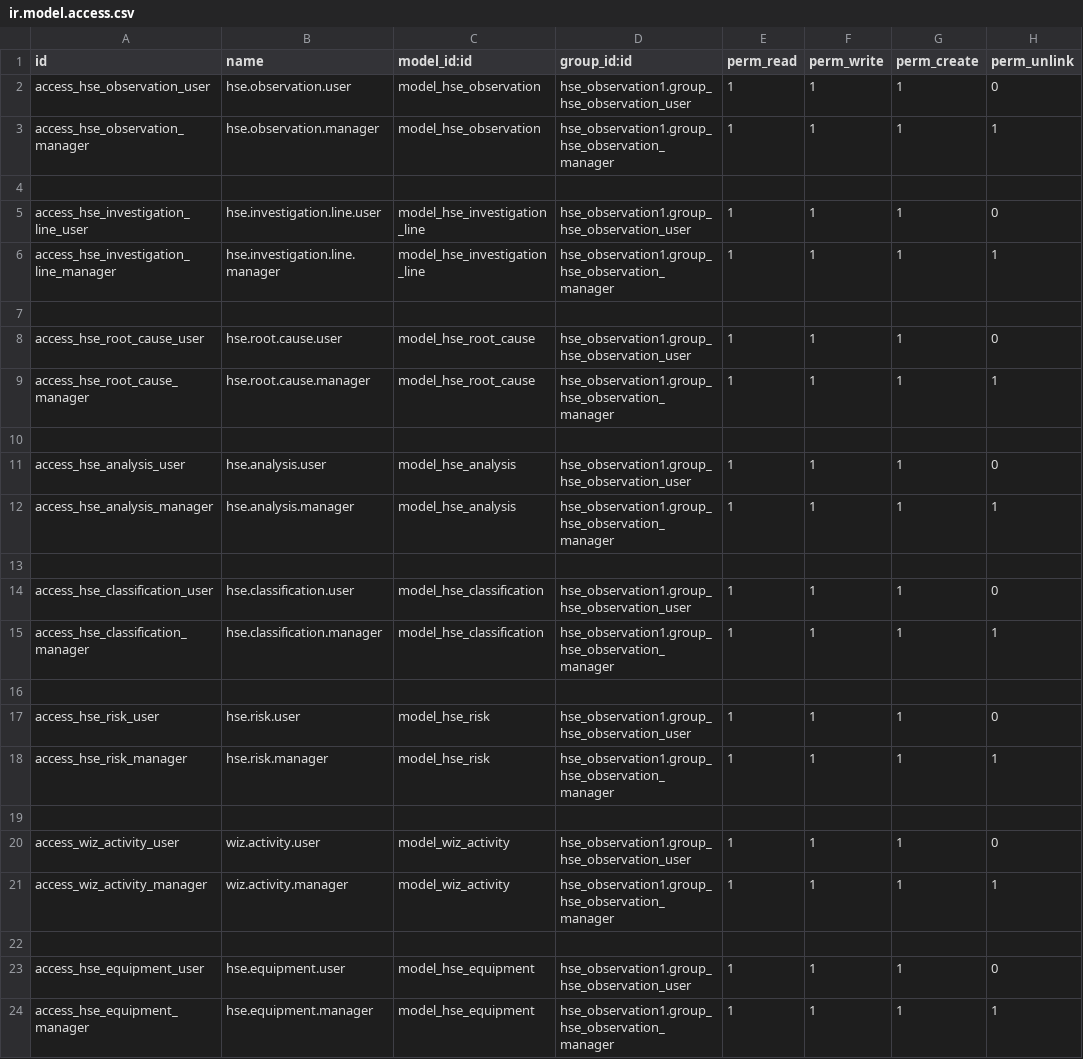
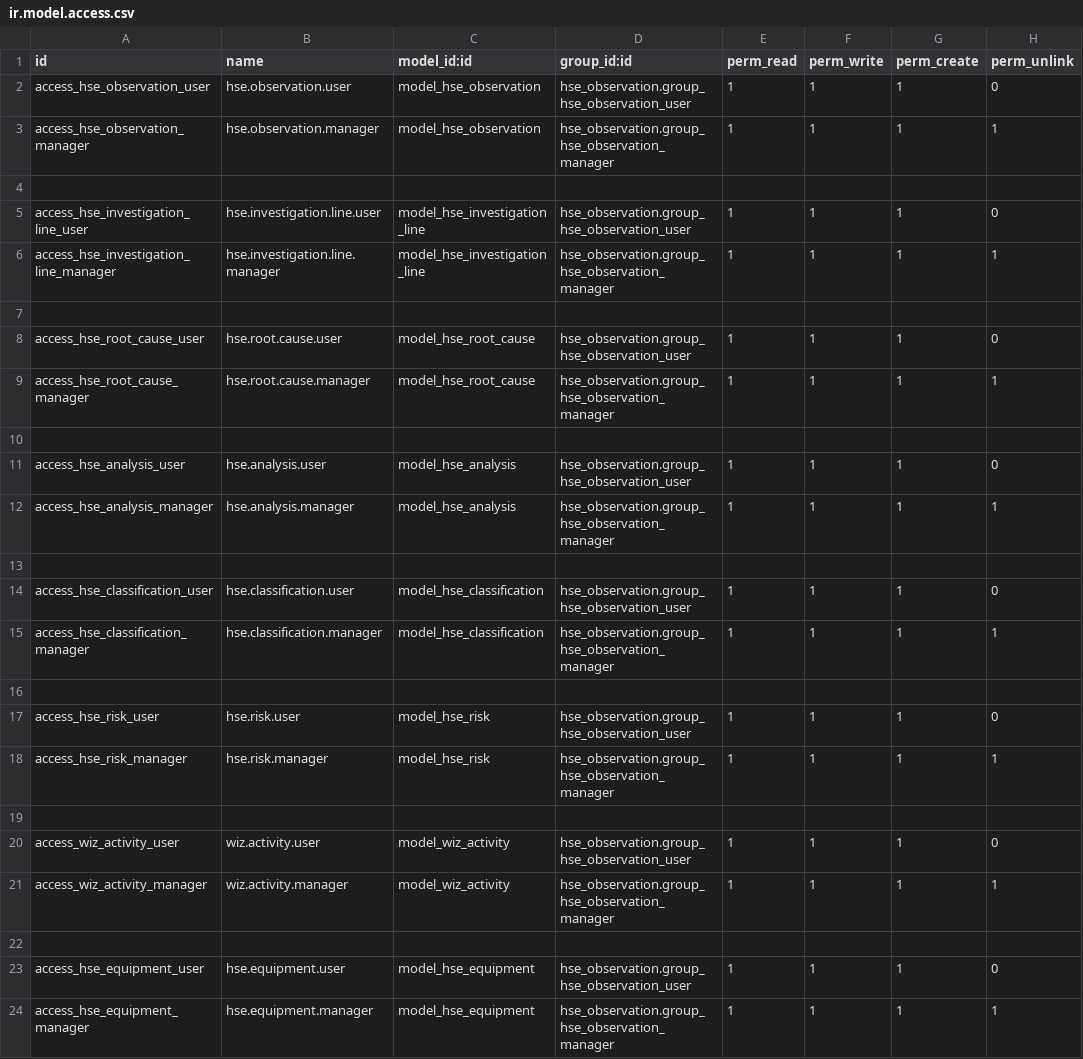
Before and after one commit to babarlhr/gems_ab, a CSV file: hse_observation/security/ir.model.access.csv, drawn as a sheet.

Commit message:
HSE name reference changed

```diff
--- a/hse_observation/security/ir.model.access.csv
+++ b/hse_observation/security/ir.model.access.csv
@@ -1,24 +1,24 @@
 id,name,model_id:id,group_id:id,perm_read,perm_write,perm_create,perm_unlink
-access_hse_observation_user,hse.observation.user,model_hse_observation,hse_observation1.group_hse_observation_user,1,1,1,0
-access_hse_observation_manager,hse.observation.manager,model_hse_observation,hse_observation1.group_hse_observation_manager,1,1,1,1
+access_hse_observation_user,hse.observation.user,model_hse_observation,hse_observation.group_hse_observation_user,1,1,1,0
+access_hse_observation_manager,hse.observation.manager,model_hse_observation,hse_observation.group_hse_observation_manager,1,1,1,1
 
-access_hse_investigation_line_user,hse.investigation.line.user,model_hse_investigation_line,hse_observation1.group_hse_observation_user,1,1,1,0
-access_hse_investigation_line_manager,hse.investigation.line.manager,model_hse_investigation_line,hse_observation1.group_hse_observation_manager,1,1,1,1
+access_hse_investigation_line_user,hse.investigation.line.user,model_hse_investigation_line,hse_observation.group_hse_observation_user,1,1,1,0
+access_hse_investigation_line_manager,hse.investigation.line.manager,model_hse_investigation_line,hse_observation.group_hse_observation_manager,1,1,1,1
 
-access_hse_root_cause_user,hse.root.cause.user,model_hse_root_cause,hse_observation1.group_hse_observation_user,1,1,1,0
-access_hse_root_cause_manager,hse.root.cause.manager,model_hse_root_cause,hse_observation1.group_hse_observation_manager,1,1,1,1
+access_hse_root_cause_user,hse.root.cause.user,model_hse_root_cause,hse_observation.group_hse_observation_user,1,1,1,0
+access_hse_root_cause_manager,hse.root.cause.manager,model_hse_root_cause,hse_observation.group_hse_observation_manager,1,1,1,1
 
-access_hse_analysis_user,hse.analysis.user,model_hse_analysis,hse_observation1.group_hse_observation_user,1,1,1,0
-access_hse_analysis_manager,hse.analysis.manager,model_hse_analysis,hse_observation1.group_hse_observation_manager,1,1,1,1
+access_hse_analysis_user,hse.analysis.user,model_hse_analysis,hse_observation.group_hse_observation_user,1,1,1,0
+access_hse_analysis_manager,hse.analysis.manager,model_hse_analysis,hse_observation.group_hse_observation_manager,1,1,1,1
 
-access_hse_classification_user,hse.classification.user,model_hse_classification,hse_observation1.group_hse_observation_user,1,1,1,0
-access_hse_classification_manager,hse.classification.manager,model_hse_classification,hse_observation1.group_hse_observation_manager,1,1,1,1
+access_hse_classification_user,hse.classification.user,model_hse_classification,hse_observation.group_hse_observation_user,1,1,1,0
+access_hse_classification_manager,hse.classification.manager,model_hse_classification,hse_observation.group_hse_observation_manager,1,1,1,1
 
-access_hse_risk_user,hse.risk.user,model_hse_risk,hse_observation1.group_hse_observation_user,1,1,1,0
-access_hse_risk_manager,hse.risk.manager,model_hse_risk,hse_observation1.group_hse_observation_manager,1,1,1,1
+access_hse_risk_user,hse.risk.user,model_hse_risk,hse_observation.group_hse_observation_user,1,1,1,0
+access_hse_risk_manager,hse.risk.manager,model_hse_risk,hse_observation.group_hse_observation_manager,1,1,1,1
 
-access_wiz_activity_user,wiz.activity.user,model_wiz_activity,hse_observation1.group_hse_observation_user,1,1,1,0
-access_wiz_activity_manager,wiz.activity.manager,model_wiz_activity,hse_observation1.group_hse_observation_manager,1,1,1,1
+access_wiz_activity_user,wiz.activity.user,model_wiz_activity,hse_observation.group_hse_observation_user,1,1,1,0
+access_wiz_activity_manager,wiz.activity.manager,model_wiz_activity,hse_observation.group_hse_observation_manager,1,1,1,1
 
-access_hse_equipment_user,hse.equipment.user,model_hse_equipment,hse_observation1.group_hse_observation_user,1,1,1,0
-access_hse_equipment_manager,hse.equipment.manager,model_hse_equipment,hse_observation1.group_hse_observation_manager,1,1,1,1
+access_hse_equipment_user,hse.equipment.user,model_hse_equipment,hse_observation.group_hse_observation_user,1,1,1,0
+access_hse_equipment_manager,hse.equipment.manager,model_hse_equipment,hse_observation.group_hse_observation_manager,1,1,1,1
```
Also changed, not shown: 8 other files.
